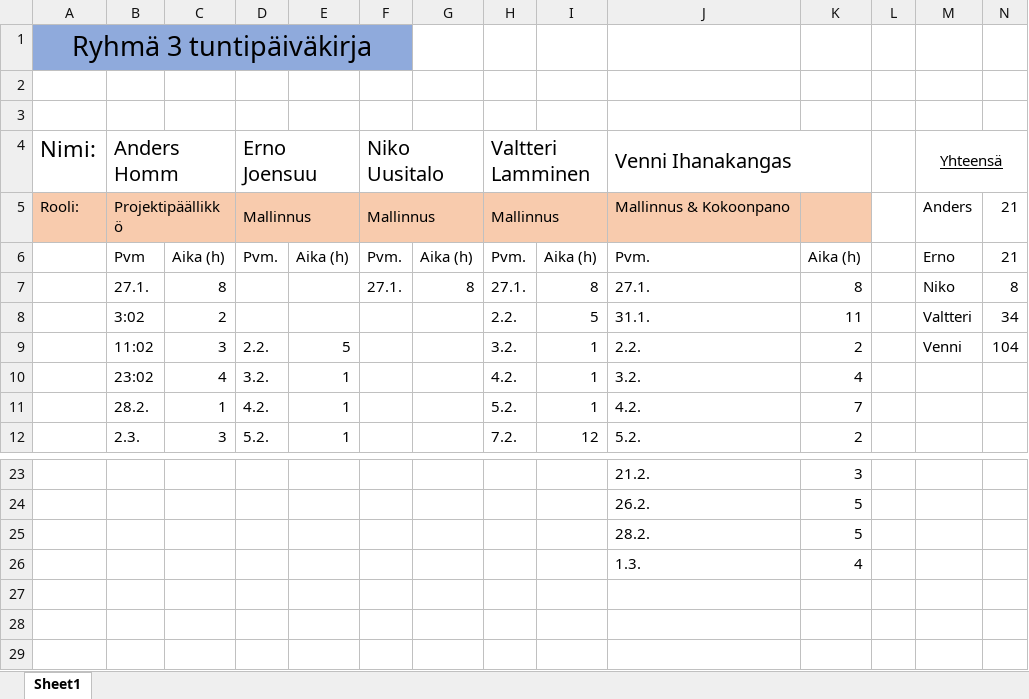
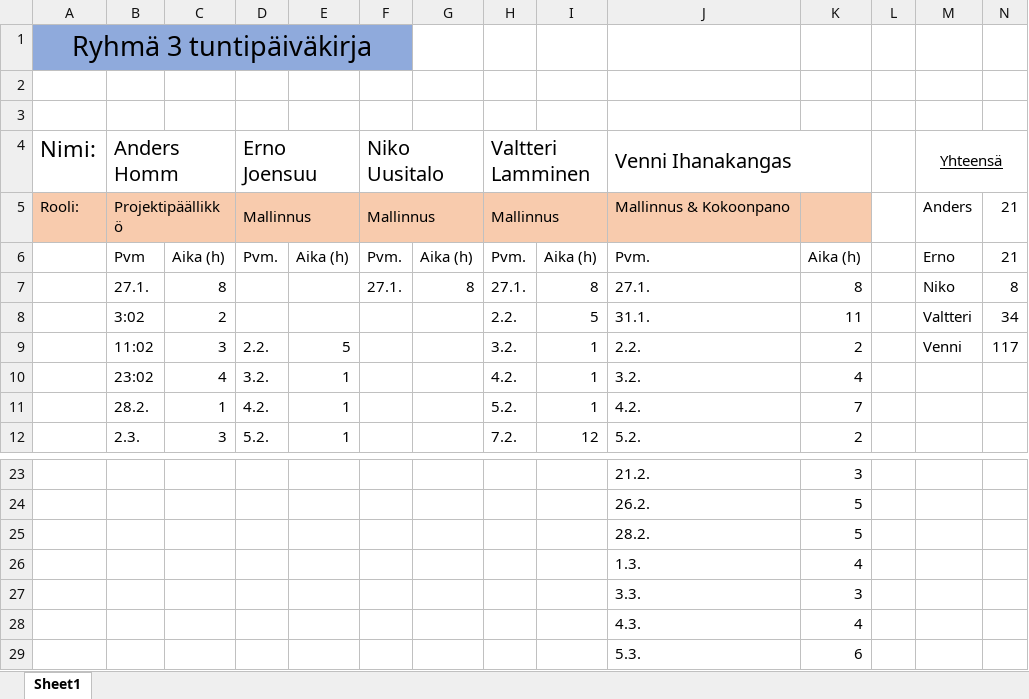
Before and after one commit to VeniBoi/Pelikurssi, an Excel workbook: Ryhmä3 työaikapäiväkirja.xlsx, sheet Sheet1, drawn as a sheet; only a part is shown, gaps mark what is left out; values as stored, in another font and other column widths than the file's, no borders; the diff names each change by its address in the sheet, - before the commit and + after, or states it on an @@ line.

Commit message:
Veni
Excel

```diff
--- a/Ryhmä3 työaikapäiväkirja.xlsx (sheet Sheet1)
+++ b/Ryhmä3 työaikapäiväkirja.xlsx (sheet Sheet1)
-N9: 104
+N9: 117
+row 27:  |  |  |  |  |  |  |  |  | 3.3. | 3
+row 28:  |  |  |  |  |  |  |  |  | 4.3. | 4
+row 29:  |  |  |  |  |  |  |  |  | 5.3. | 6
```
